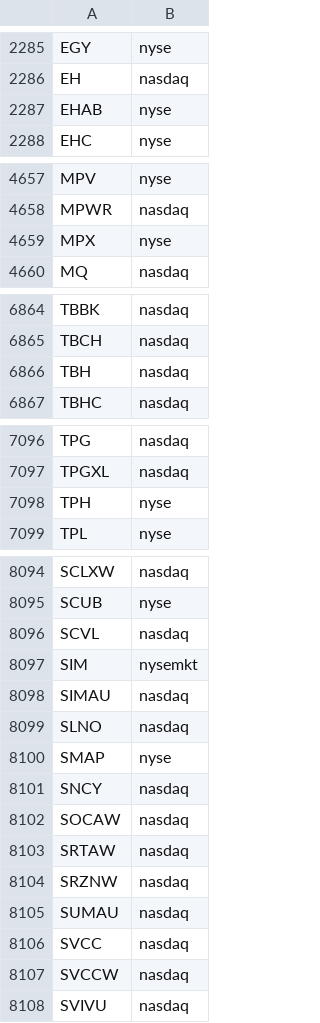
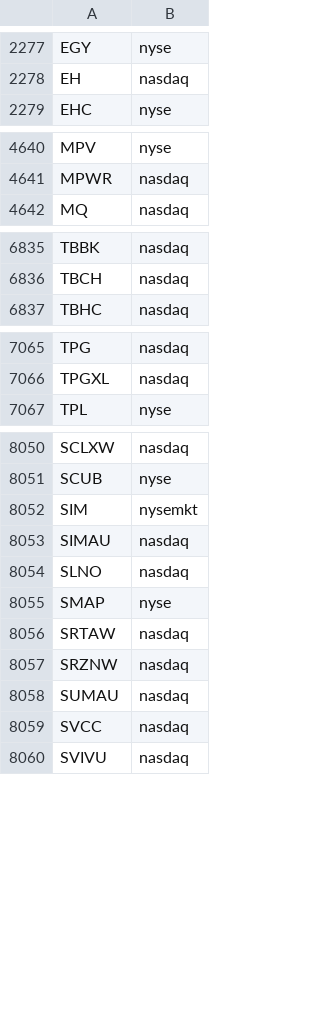
Before and after one commit to marcdumon/investalyze, a CSV file: data/yahoo/raw/ticker.csv, drawn as a sheet; only a part is shown, gaps mark what is left out; the diff covers the shown part only.

```diff
--- a/data/yahoo/raw/ticker.csv
+++ b/data/yahoo/raw/ticker.csv
@@ -2286,3 +2278,2 @@ EGY,nyse
 EH,nasdaq
-EHAB,nyse
 EHC,nyse
@@ -4658,3 +4641,2 @@ MPV,nyse
 MPWR,nasdaq
-MPX,nyse
 MQ,nasdaq
@@ -6865,3 +6836,2 @@ TBBK,nasdaq
 TBCH,nasdaq
-TBH,nasdaq
 TBHC,nasdaq
@@ -7097,3 +7066,2 @@ TPG,nasdaq
 TPGXL,nasdaq
-TPH,nyse
 TPL,nyse
@@ -8095,3 +8051,2 @@ SCLXW,nasdaq
 SCUB,nyse
-SCVL,nasdaq
 SIM,nysemkt
@@ -8100,4 +8055,2 @@ SLNO,nasdaq
 SMAP,nyse
-SNCY,nasdaq
-SOCAW,nasdaq
 SRTAW,nasdaq
@@ -8106,3 +8059,2 @@ SUMAU,nasdaq
 SVCC,nasdaq
-SVCCW,nasdaq
 SVIVU,nasdaq
```
Also changed, not shown: 65 added rows and 41 moved rows elsewhere in this file.
